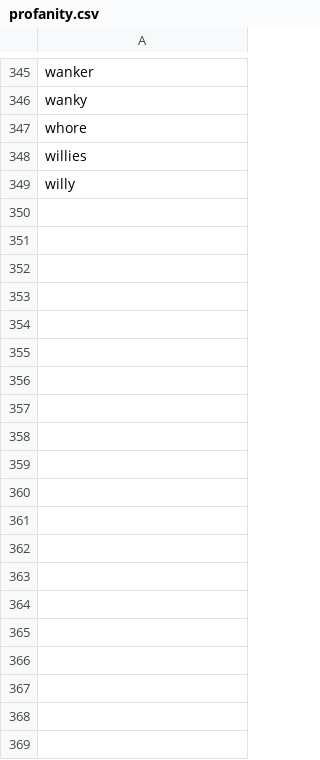
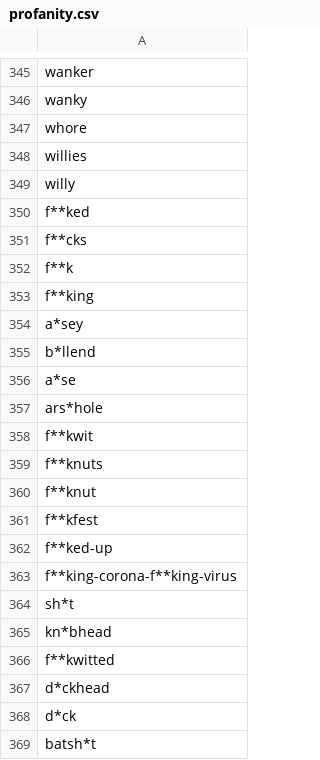
Before and after one commit to SpectralCascade/SillyHeadlineGen, a CSV file: src/data/profanity.csv, drawn as a sheet; only a part is shown, gaps mark what is left out; the diff covers the shown part only.

Commit message:
updated profanity.csv

```diff
--- a/src/data/profanity.csv
+++ b/src/data/profanity.csv
@@ -349,0 +350,20 @@ willy
+f**ked,
+f**cks,
+f**k,
+f**king,
+a*sey,
+b*llend,
+a*se
+ars*hole,
+f**kwit,
+f**knuts,
+f**knut,
+f**kfest,
+f**ked-up,
+f**king-corona-f**king-virus,
+sh*t,
+kn*bhead,
+f**kwitted,
+d*ckhead,
+d*ck,
+batsh*t,
```
Also changed, not shown: 31 added rows elsewhere in this file.
